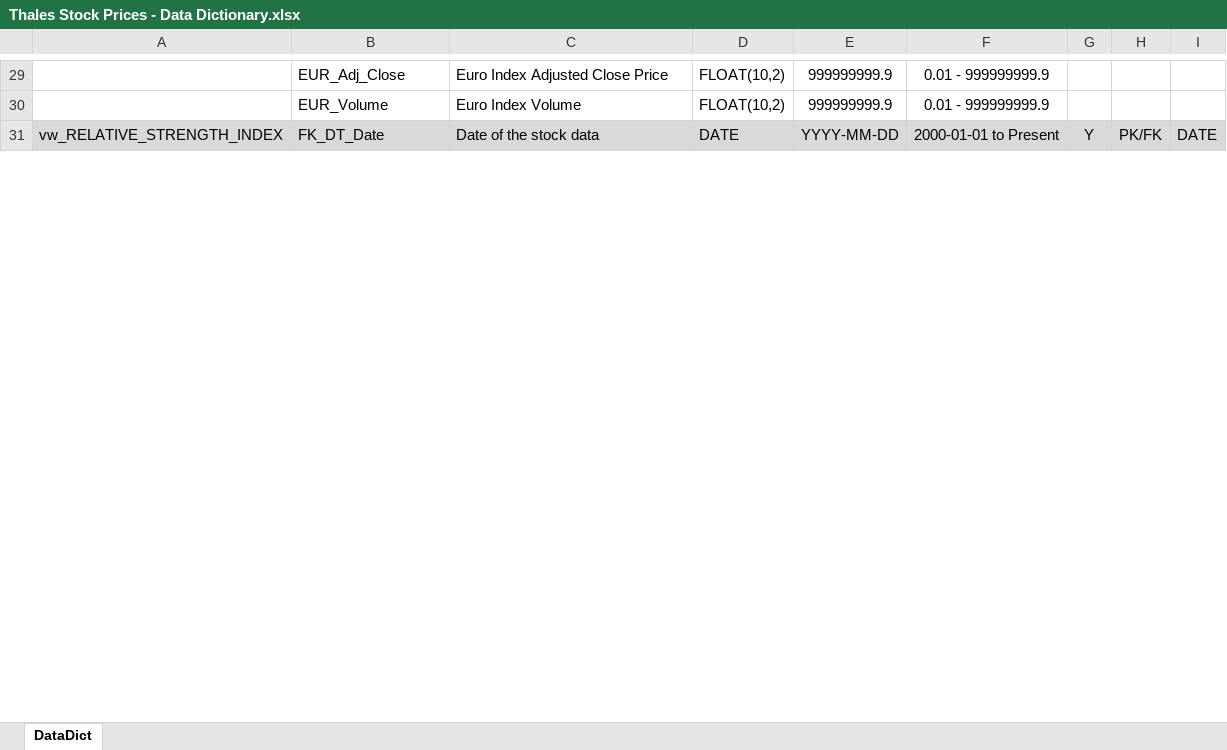
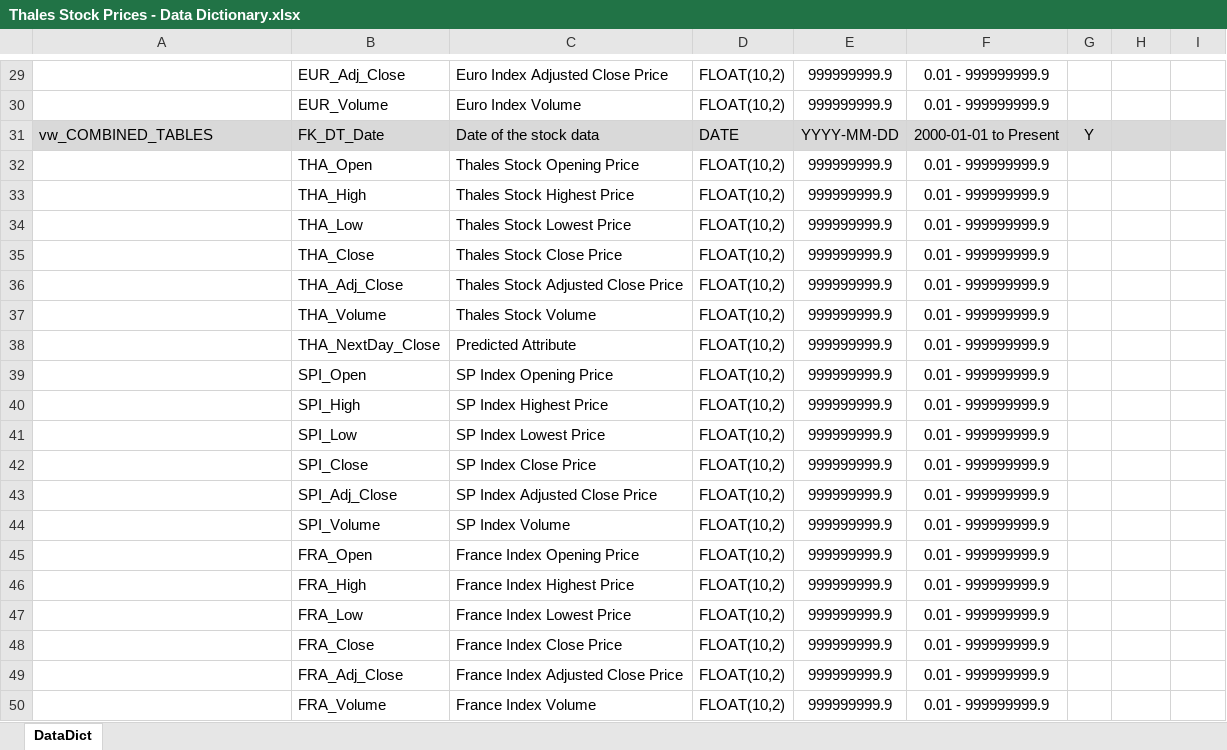
Before and after one commit to jameslaurence82/AppliedDataAnalyticsProject, an Excel workbook: Assignments/Assignment 2/Thales Stock Prices - Data Dictionary.xlsx, sheet DataDict, drawn as a sheet; only a part is shown, gaps mark what is left out; values as stored, in another font and other column widths than the file's, no borders; the diff covers the shown part only; the diff names each change by its address in the sheet, - before the commit and + after, or states it on an @@ line.

```diff
--- a/Assignments/Assignment 2/Thales Stock Prices - Data Dictionary.xlsx (sheet DataDict)
+++ b/Assignments/Assignment 2/Thales Stock Prices - Data Dictionary.xlsx (sheet DataDict)
-A31: vw_RELATIVE_STRENGTH_INDEX
+A31: vw_COMBINED_TABLES
-H31: PK/FK
+H31: (empty)
-I31: DATE
+I31: (empty)
+row 32:  | THA_Open | Thales Stock Opening Price | FLOAT(10,2) | 999999999.9 | 0.01 - 999999999.9
+row 33:  | THA_High | Thales Stock Highest Price | FLOAT(10,2) | 999999999.9 | 0.01 - 999999999.9
+row 34:  | THA_Low | Thales Stock Lowest Price | FLOAT(10,2) | 999999999.9 | 0.01 - 999999999.9
+row 35:  | THA_Close | Thales Stock Close Price | FLOAT(10,2) | 999999999.9 | 0.01 - 999999999.9
+row 36:  | THA_Adj_Close | Thales Stock Adjusted Close Price | FLOAT(10,2) | 999999999.9 | 0.01 - 999999999.9
+row 37:  | THA_Volume | Thales Stock Volume | FLOAT(10,2) | 999999999.9 | 0.01 - 999999999.9
+row 38:  | THA_NextDay_Close | Predicted Attribute | FLOAT(10,2) | 999999999.9 | 0.01 - 999999999.9
+row 39:  | SPI_Open | SP Index Opening Price | FLOAT(10,2) | 999999999.9 | 0.01 - 999999999.9
+row 40:  | SPI_High | SP Index Highest Price | FLOAT(10,2) | 999999999.9 | 0.01 - 999999999.9
+row 41:  | SPI_Low | SP Index Lowest Price | FLOAT(10,2) | 999999999.9 | 0.01 - 999999999.9
+row 42:  | SPI_Close | SP Index Close Price | FLOAT(10,2) | 999999999.9 | 0.01 - 999999999.9
+row 43:  | SPI_Adj_Close | SP Index Adjusted Close Price | FLOAT(10,2) | 999999999.9 | 0.01 - 999999999.9
+row 44:  | SPI_Volume | SP Index Volume | FLOAT(10,2) | 999999999.9 | 0.01 - 999999999.9
+row 45:  | FRA_Open | France Index Opening Price | FLOAT(10,2) | 999999999.9 | 0.01 - 999999999.9
+row 46:  | FRA_High | France Index Highest Price | FLOAT(10,2) | 999999999.9 | 0.01 - 999999999.9
+row 47:  | FRA_Low | France Index Lowest Price | FLOAT(10,2) | 999999999.9 | 0.01 - 999999999.9
+row 48:  | FRA_Close | France Index Close Price | FLOAT(10,2) | 999999999.9 | 0.01 - 999999999.9
+row 49:  | FRA_Adj_Close | France Index Adjusted Close Price | FLOAT(10,2) | 999999999.9 | 0.01 - 999999999.9
+row 50:  | FRA_Volume | France Index Volume | FLOAT(10,2) | 999999999.9 | 0.01 - 999999999.9
```
Also changed, not shown: 223 added rows, 4 removed rows and 36 edited cells elsewhere in this sheet, 16 other files.
